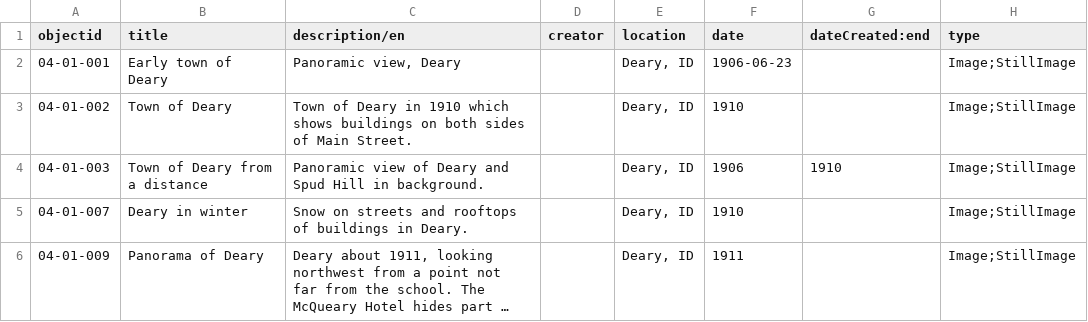
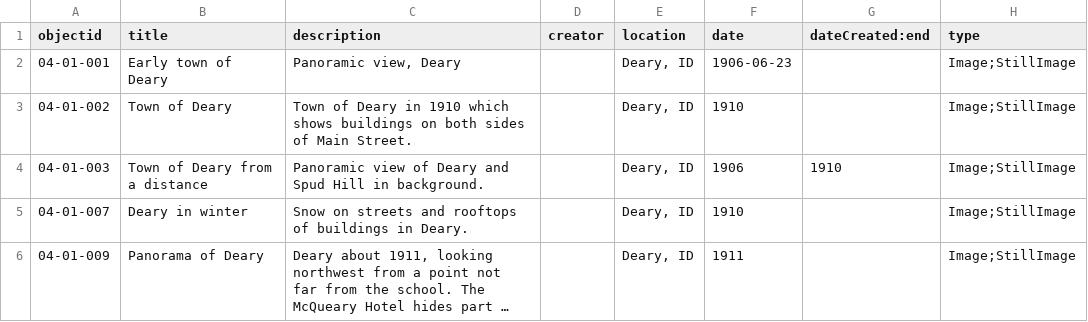
Before and after one commit to latahcountyhistoricalsociety/deary-pilot, a CSV file: _data/deary_04.csv, drawn as a sheet; only a part is shown; long unchanged cells end in …; the diff names each change by its address in the sheet, - before the commit and + after, or states it on an @@ line.

```diff
--- a/_data/deary_04.csv
+++ b/_data/deary_04.csv
-C1: description/en
+C1: description
```
Also changed, not shown: 2 other files.
